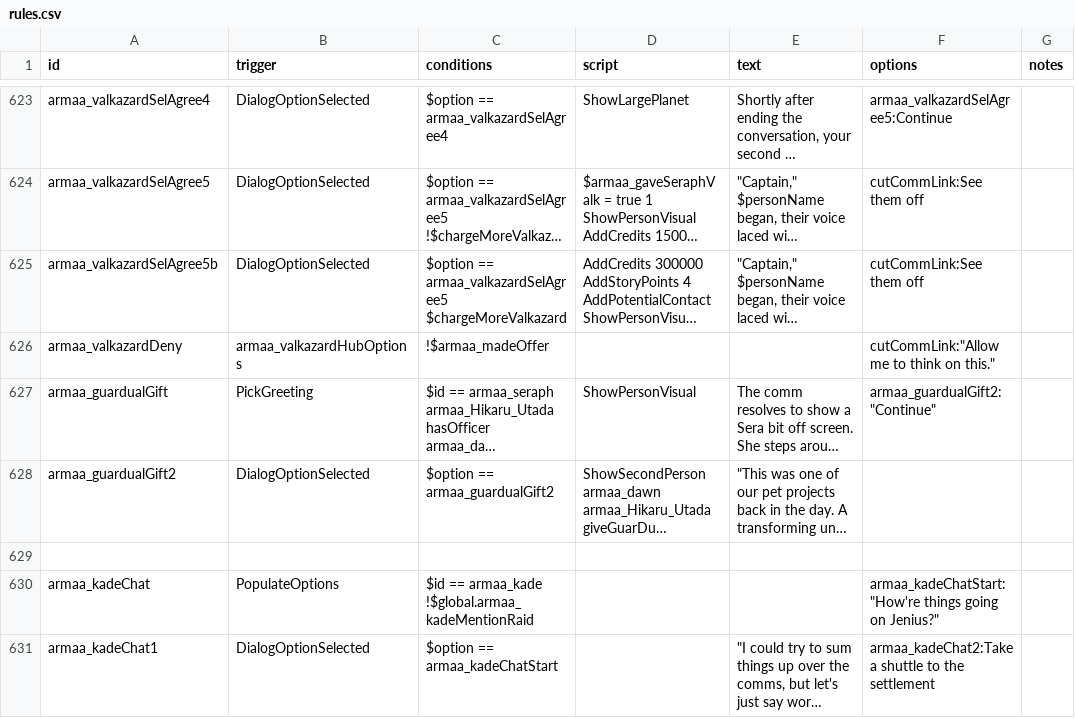
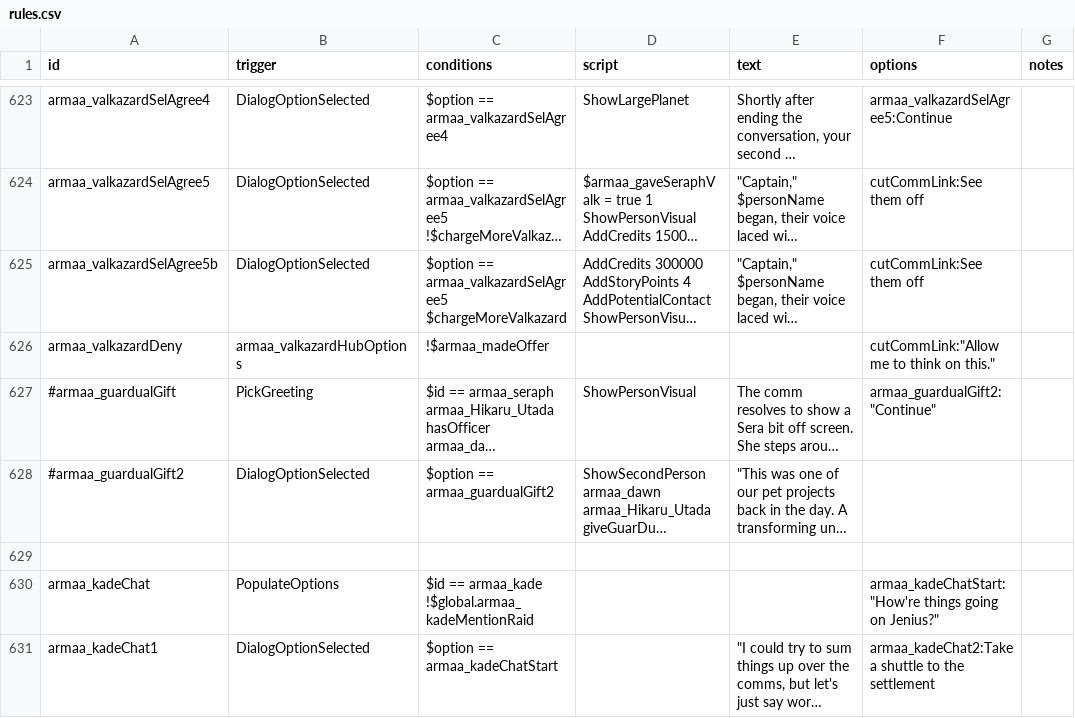
Before and after one commit to gomarz/SS-armaa, a CSV file: data/campaign/rules.csv, drawn as a sheet; only a part is shown, gaps mark what is left out; long unchanged cells end in …; the diff names each change by its address in the sheet, - before the commit and + after, or states it on an @@ line.

```diff
--- a/data/campaign/rules.csv
+++ b/data/campaign/rules.csv
-A627 (id): armaa_guardualGift
+A627 (id): #armaa_guardualGift
-A628 (id): armaa_guardualGift2
+A628 (id): #armaa_guardualGift2
```
Also changed, not shown: 1 other file.
